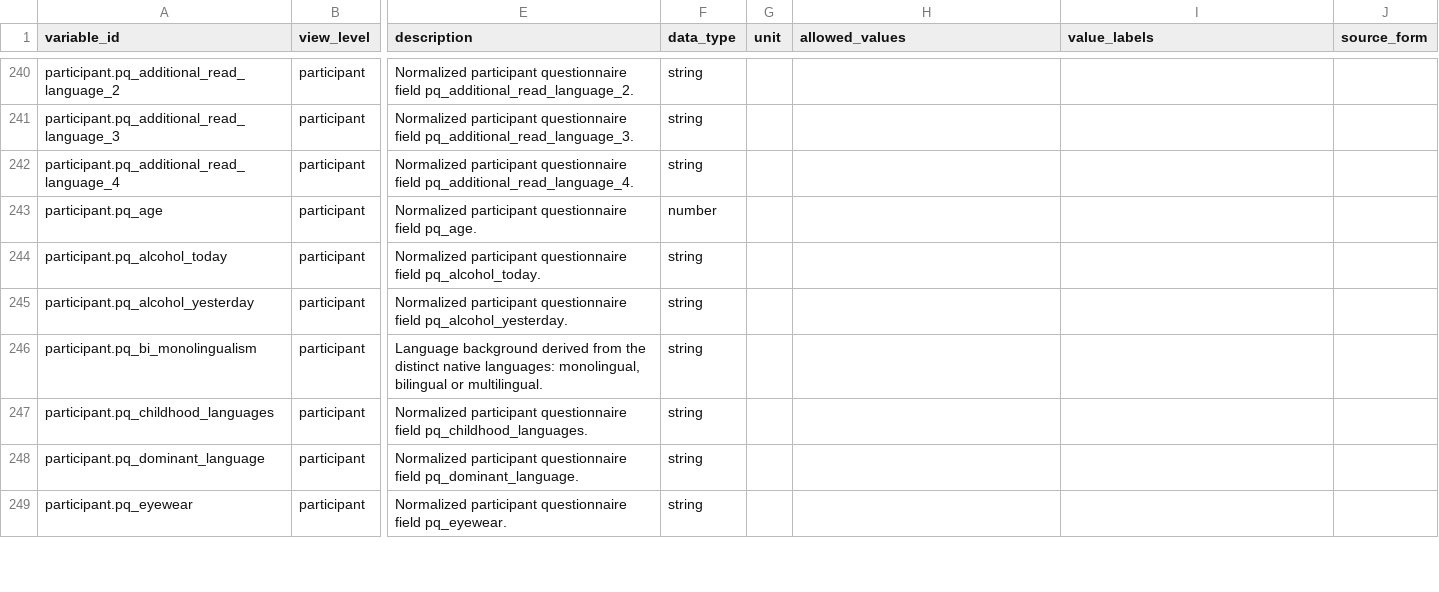
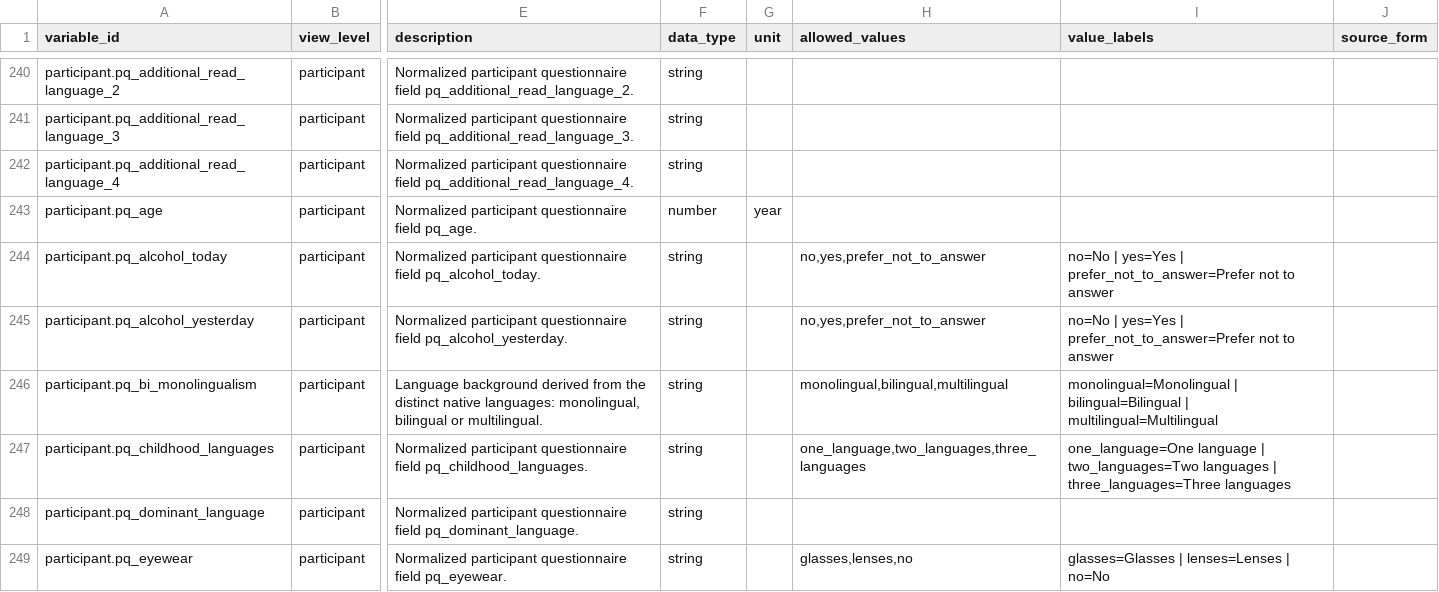
Before and after one commit to MultiplEYE-COST/multipleye-preprocessing, a CSV file: codebook/fields.csv, drawn as a sheet; only a part is shown, gaps mark what is left out; the diff covers the shown part only; the diff names each change by its address in the sheet, - before the commit and + after, or states it on an @@ line.

Commit message:
feat: fill canonical codebook value metadata (#324)
* feat: fill canonical codebook value metadata

* fix: add vertical script directions

```diff
--- a/codebook/fields.csv
+++ b/codebook/fields.csv
-G243 (unit): (empty)
+G243 (unit): year
-H244:H245 (allowed_values): (empty)
+H244:H245 (allowed_values): no,yes,prefer_not_to_answer
-I244:I245 (value_labels): (empty)
+I244:I245 (value_labels): no=No | yes=Yes | prefer_not_to_answer=Prefer not to answer
-H246 (allowed_values): (empty)
+H246 (allowed_values): monolingual,bilingual,multilingual
-I246 (value_labels): (empty)
+I246 (value_labels): monolingual=Monolingual | bilingual=Bilingual | multilingual=Multilingual
-H247 (allowed_values): (empty)
+H247 (allowed_values): one_language,two_languages,three_languages
-I247 (value_labels): (empty)
+I247 (value_labels): one_language=One language | two_languages=Two languages | three_languages=Three languages
-H249 (allowed_values): (empty)
+H249 (allowed_values): glasses,lenses,no
-I249 (value_labels): (empty)
+I249 (value_labels): glasses=Glasses | lenses=Lenses | no=No
```
Also changed, not shown: 95 edited cells elsewhere in this file, 8 other files.
